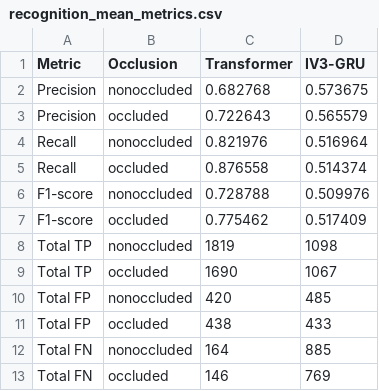
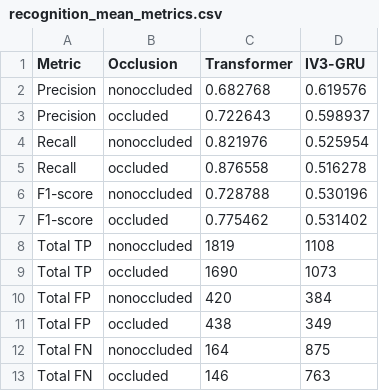
Before and after one commit to jeipab/fslr-transformer-vs-iv3gru, a CSV file: metrics/extract/mean_metrics/recognition_mean_metrics.csv, drawn as a sheet.

Commit message:
Update classification and recognition metrics with revised performance data
- Adjusted CSV files for classification and recognition metrics, including `classification_metrics_iv3gru.csv` and `recognition_metrics_iv3gru.csv`, to reflect updated precision, recall, and F1 scores.
- Revised mean metrics in `classification_mean_metrics.csv` and `recognition_mean_metrics.csv` for improved accuracy.
- Updated overall metrics in `overall_classification_metrics.csv` and `overall_recognition_metrics.csv` to provide a comprehensive view of model performance.
- Enhanced per-category and per-gloss metrics in `per_category_metrics.csv` and `per_gloss_metrics.csv` with new data.
- Updated radar chart images for classification and recognition metrics to visualize the latest performance results.

```diff
--- a/metrics/extract/mean_metrics/recognition_mean_metrics.csv
+++ b/metrics/extract/mean_metrics/recognition_mean_metrics.csv
@@ -1,13 +1,13 @@
 Metric,Occlusion,Transformer,IV3-GRU
-Precision,nonoccluded,0.682768,0.573675
-Precision,occluded,0.722643,0.565579
-Recall,nonoccluded,0.821976,0.516964
-Recall,occluded,0.876558,0.514374
-F1-score,nonoccluded,0.728788,0.509976
-F1-score,occluded,0.775462,0.517409
-Total TP,nonoccluded,1819,1098
-Total TP,occluded,1690,1067
-Total FP,nonoccluded,420,485
-Total FP,occluded,438,433
-Total FN,nonoccluded,164,885
-Total FN,occluded,146,769
+Precision,nonoccluded,0.682768,0.619576
+Precision,occluded,0.722643,0.598937
+Recall,nonoccluded,0.821976,0.525954
+Recall,occluded,0.876558,0.516278
+F1-score,nonoccluded,0.728788,0.530196
+F1-score,occluded,0.775462,0.531402
+Total TP,nonoccluded,1819,1108
+Total TP,occluded,1690,1073
+Total FP,nonoccluded,420,384
+Total FP,occluded,438,349
+Total FN,nonoccluded,164,875
+Total FN,occluded,146,763
```
Also changed, not shown: metrics/extract/classification/classification_metrics_iv3gru.csv, metrics/extract/mean_metrics/classification_mean_metrics.csv, 7 other files.
